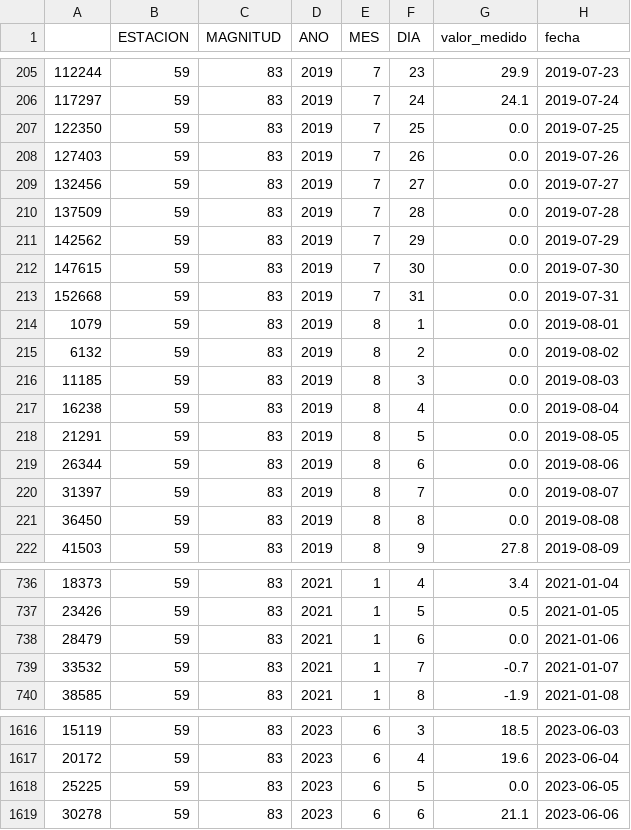
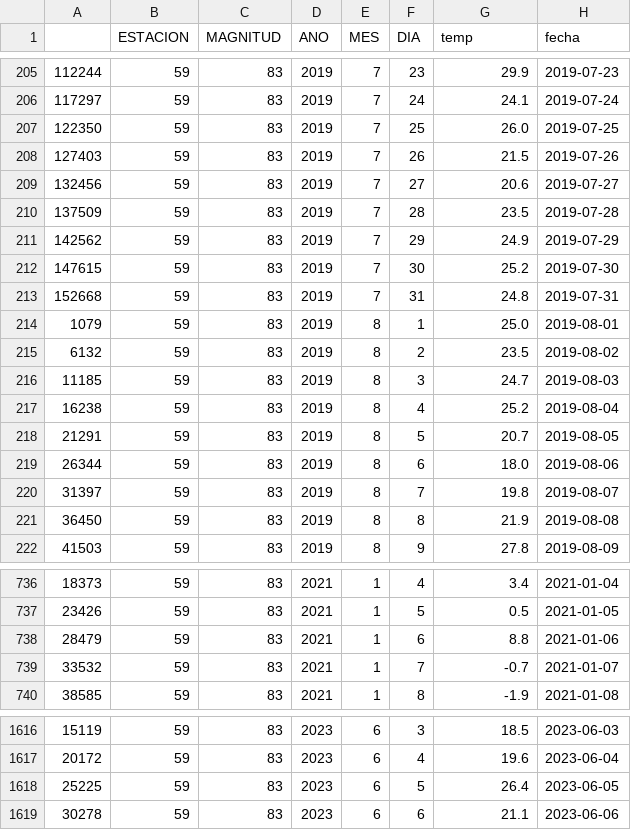
Before and after one commit to aiantorres/temperatureprediction, a CSV file: data/processed/StationJuanCarlosI.csv, drawn as a sheet; only a part is shown, gaps mark what is left out; the diff names each change by its address in the sheet, - before the commit and + after, or states it on an @@ line.

```diff
--- a/data/processed/StationJuanCarlosI.csv
+++ b/data/processed/StationJuanCarlosI.csv
-G1: valor_medido
+G1: temp
-G207 (temp): 0.0
+G207 (temp): 26.0
-G208 (temp): 0.0
+G208 (temp): 21.5
-G209 (temp): 0.0
+G209 (temp): 20.6
-G210 (temp): 0.0
+G210 (temp): 23.5
-G211 (temp): 0.0
+G211 (temp): 24.9
-G212 (temp): 0.0
+G212 (temp): 25.2
-G213 (temp): 0.0
+G213 (temp): 24.8
-G214 (temp): 0.0
+G214 (temp): 25.0
-G215 (temp): 0.0
+G215 (temp): 23.5
-G216 (temp): 0.0
+G216 (temp): 24.7
-G217 (temp): 0.0
+G217 (temp): 25.2
-G218 (temp): 0.0
+G218 (temp): 20.7
-G219 (temp): 0.0
+G219 (temp): 18.0
-G220 (temp): 0.0
+G220 (temp): 19.8
-G221 (temp): 0.0
+G221 (temp): 21.9
-G738 (temp): 0.0
+G738 (temp): 8.8
-G1618 (temp): 0.0
+G1618 (temp): 26.4
```
Also changed, not shown: 12 other files.
